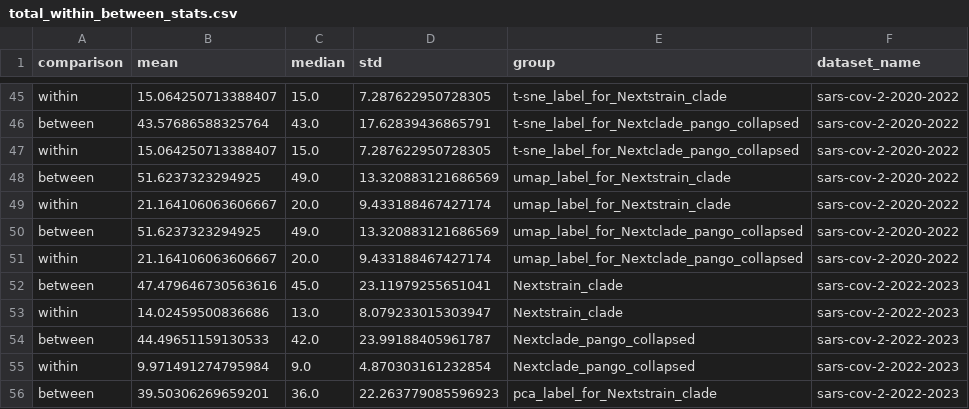
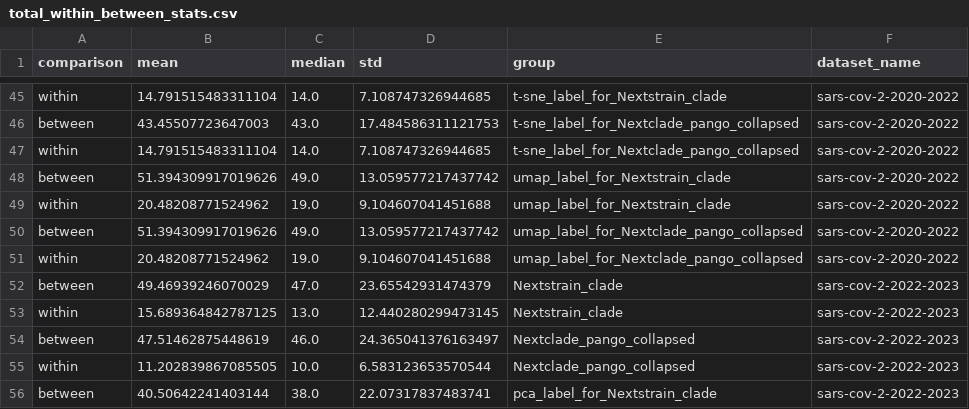
Before and after one commit to blab/cartography, a CSV file: docs/tables/total_within_between_stats.csv, drawn as a sheet; only a part is shown, gaps mark what is left out; the diff covers the shown part only; the diff names each change by its address in the sheet, - before the commit and + after, or states it on an @@ line.

```diff
--- a/docs/tables/total_within_between_stats.csv
+++ b/docs/tables/total_within_between_stats.csv
-B45 (mean): 15.064250713388407
+B45 (mean): 14.791515483311104
-C45 (median): 15.0
+C45 (median): 14.0
-D45 (std): 7.287622950728305
+D45 (std): 7.108747326944685
-B46 (mean): 43.57686588325764
+B46 (mean): 43.45507723647003
-D46 (std): 17.62839436865791
+D46 (std): 17.484586311121753
-B47 (mean): 15.064250713388407
+B47 (mean): 14.791515483311104
-C47 (median): 15.0
+C47 (median): 14.0
-D47 (std): 7.287622950728305
+D47 (std): 7.108747326944685
-B48 (mean): 51.6237323294925
+B48 (mean): 51.394309917019626
-D48 (std): 13.320883121686569
+D48 (std): 13.059577217437742
-B49 (mean): 21.164106063606667
+B49 (mean): 20.48208771524962
-C49 (median): 20.0
+C49 (median): 19.0
-D49 (std): 9.433188467427174
+D49 (std): 9.104607041451688
-B50 (mean): 51.6237323294925
+B50 (mean): 51.394309917019626
-D50 (std): 13.320883121686569
+D50 (std): 13.059577217437742
-B51 (mean): 21.164106063606667
+B51 (mean): 20.48208771524962
-C51 (median): 20.0
+C51 (median): 19.0
-D51 (std): 9.433188467427174
+D51 (std): 9.104607041451688
-B52 (mean): 47.479646730563616
+B52 (mean): 49.46939246070029
-C52 (median): 45.0
+C52 (median): 47.0
-D52 (std): 23.11979255651041
+D52 (std): 23.65542931474379
-B53 (mean): 14.02459500836686
+B53 (mean): 15.689364842787125
-D53 (std): 8.079233015303947
+D53 (std): 12.440280299473145
-B54 (mean): 44.49651159130533
+B54 (mean): 47.51462875448619
-C54 (median): 42.0
+C54 (median): 46.0
-D54 (std): 23.99188405961787
+D54 (std): 24.365041376163497
-B55 (mean): 9.971491274795984
+B55 (mean): 11.202839867085505
-C55 (median): 9.0
+C55 (median): 10.0
-D55 (std): 4.870303161232854
+D55 (std): 6.583123653570544
-B56 (mean): 39.50306269659201
+B56 (mean): 40.50642241403144
-C56 (median): 36.0
+C56 (median): 38.0
-D56 (std): 22.263779085596923
+D56 (std): 22.07317837483741
```
Also changed, not shown: 77 edited cells elsewhere in this file, 51 other files.
